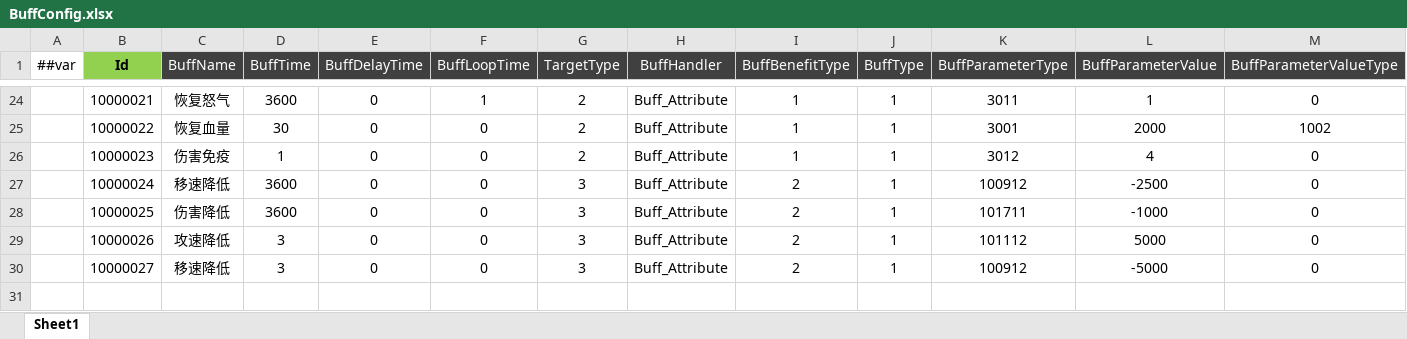
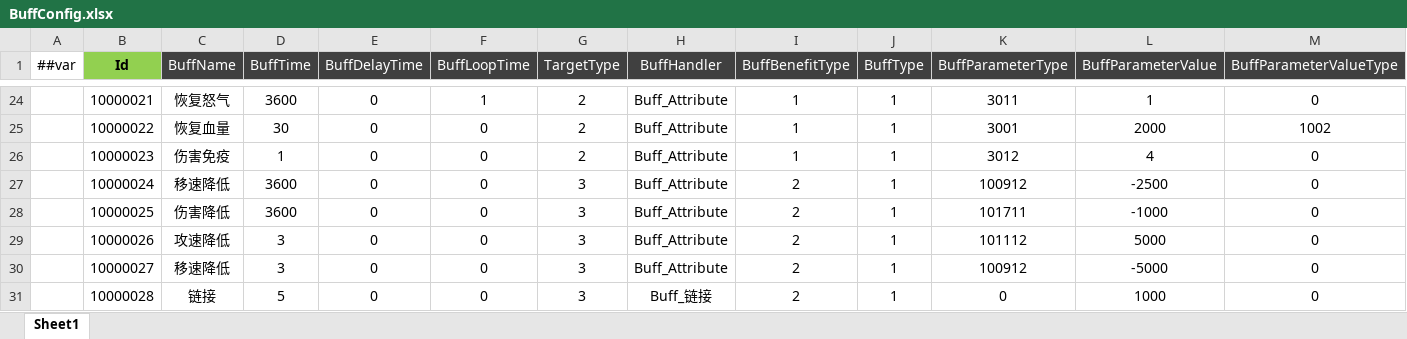
Before and after one commit to csyinghuochong/miniprogram_1, an Excel workbook: Unity/Assets/Config/Excel/BuffConfig.xlsx, sheet Sheet1, drawn as a sheet; only a part is shown, gaps mark what is left out; values as stored, in another font and other column widths than the file's, no borders; rows hold the shown columns only; the diff names each change by its address in the sheet, - before the commit and + after, or states it on an @@ line.

```diff
--- a/Unity/Assets/Config/Excel/BuffConfig.xlsx (sheet Sheet1)
+++ b/Unity/Assets/Config/Excel/BuffConfig.xlsx (sheet Sheet1)
+row 31:  | 10000028 | 链接 | 5 | 0 | 0 | 3 | Buff_链接 | 2 | 1 | 0 | 1000 | 0
```
Also changed, not shown: Unity/Assets/Config/Excel/SkillConfig.xlsx, 25 other files.
